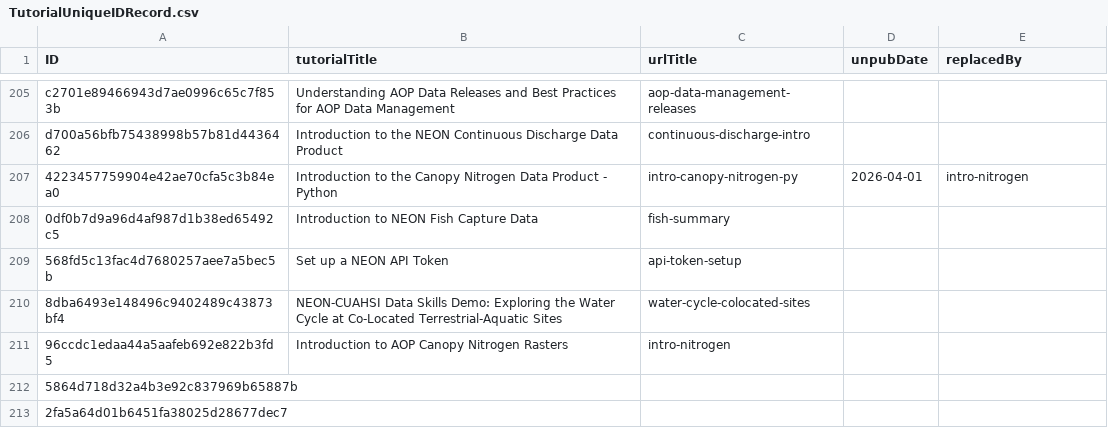
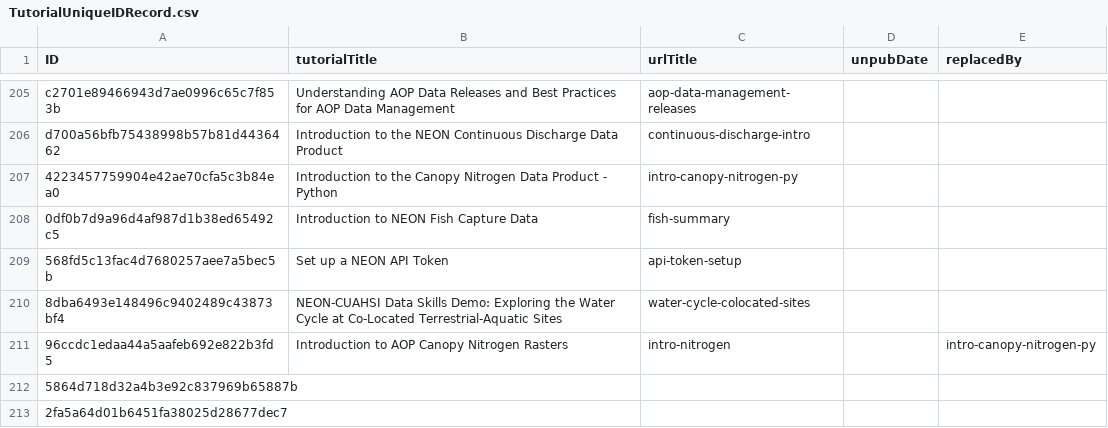
Before and after one commit to NEONScience/NEON-Data-Skills, a CSV file: processing_code/TutorialUniqueIDRecord.csv, drawn as a sheet; only a part is shown, gaps mark what is left out.

Commit message:
remove unpub date from python canopy nitrogen tutorial
re-publishing since tabbed canopy N tutorial isn't showing up still

```diff
--- a/processing_code/TutorialUniqueIDRecord.csv
+++ b/processing_code/TutorialUniqueIDRecord.csv
@@ -206,3 +206,3 @@ c2701e89466943d7ae0996c65c7f853b,Understanding AOP Data Releases and Best Practi
 d700a56bfb75438998b57b81d4436462,Introduction to the NEON Continuous Discharge Data Product,continuous-discharge-intro,,
-4223457759904e42ae70cfa5c3b84ea0,Introduction to the Canopy Nitrogen Data Product - Python,intro-canopy-nitrogen-py,2026-04-01,intro-nitrogen
+4223457759904e42ae70cfa5c3b84ea0,Introduction to the Canopy Nitrogen Data Product - Python,intro-canopy-nitrogen-py,,
 0df0b7d9a96d4af987d1b38ed65492c5,Introduction to NEON Fish Capture Data,fish-summary,,
@@ -210,3 +210,3 @@ d700a56bfb75438998b57b81d4436462,Introduction to the NEON Continuous Discharge D
 8dba6493e148496c9402489c43873bf4,NEON-CUAHSI Data Skills Demo: Exploring the Water Cycle at Co-Located Terrestrial-Aquatic Sites,water-cycle-colocated-sites,,
-96ccdc1edaa44a5aafeb692e822b3fd5,Introduction to AOP Canopy Nitrogen Rasters,intro-nitrogen,,
+96ccdc1edaa44a5aafeb692e822b3fd5,Introduction to AOP Canopy Nitrogen Rasters,intro-nitrogen,,intro-canopy-nitrogen-py
 5864d718d32a4b3e92c837969b65887b,,,,
```
